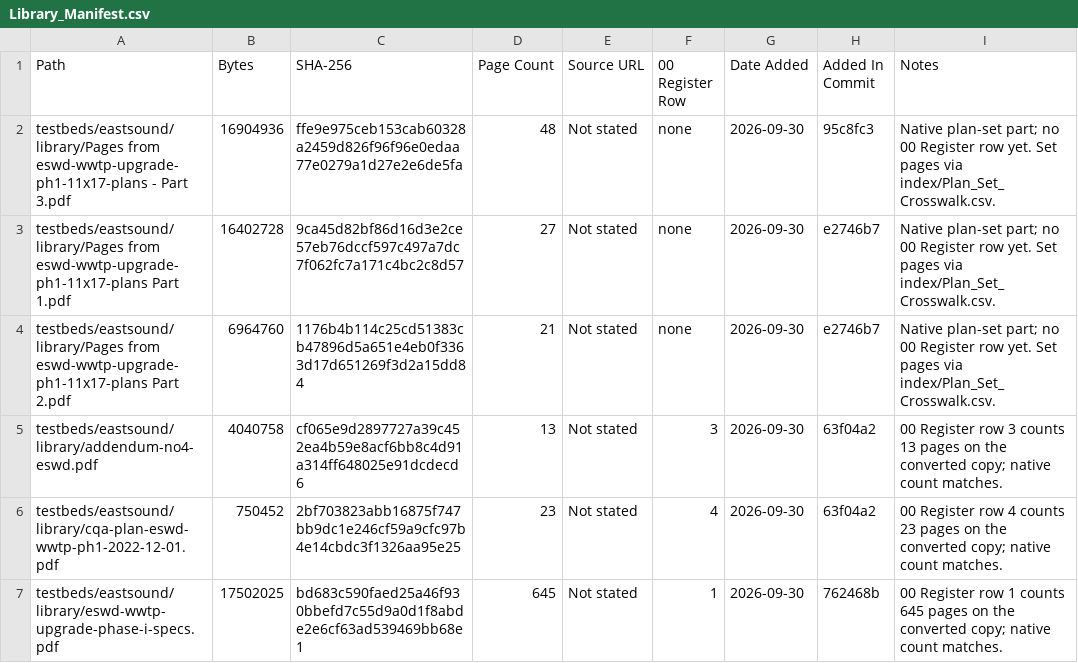
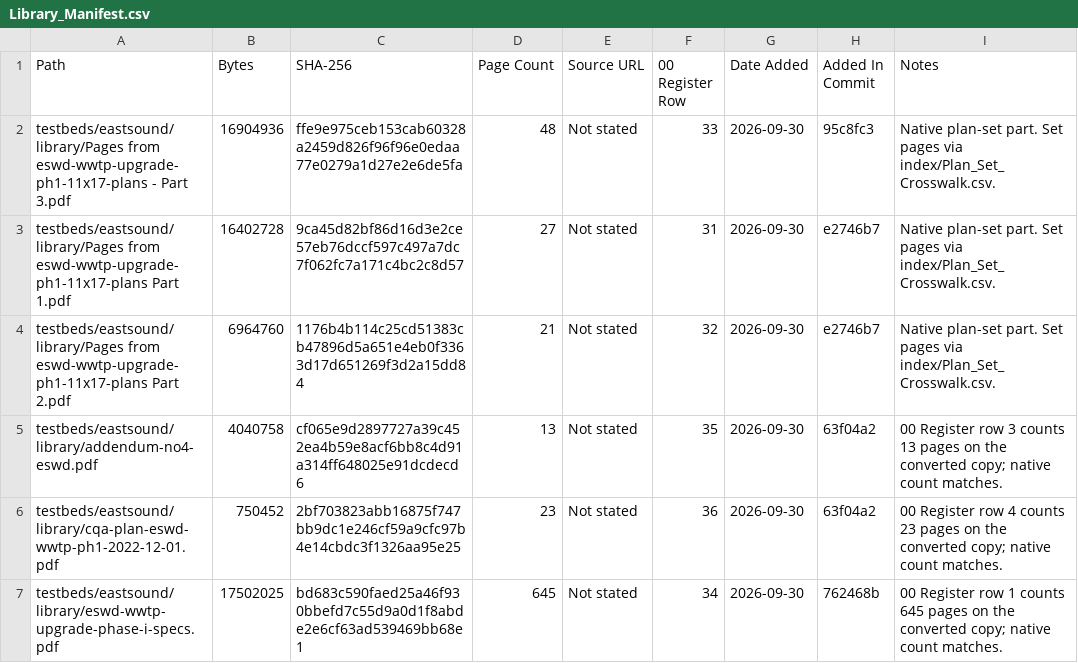
Before and after one commit to Big-D-HI-Carl/Project-1---Undefined, a CSV file: testbeds/eastsound/index/Library_Manifest.csv, drawn as a sheet.

```diff
--- a/testbeds/eastsound/index/Library_Manifest.csv
+++ b/testbeds/eastsound/index/Library_Manifest.csv
@@ -1,7 +1,7 @@
 Path,Bytes,SHA-256,Page Count,Source URL,00 Register Row,Date Added,Added In Commit,Notes
-testbeds/eastsound/library/Pages from eswd-wwtp-upgrade-ph1-11x17-plans - Part 3.pdf,16904936,ffe9e975ceb153cab60328a2459d826f96f96e0edaa77e0279a1d27e2e6de5fa,48,Not stated,none,2026-09-30,95c8fc3,Native plan-set part; no 00 Register row yet. Set pages via index/Plan_Set_Crosswalk.csv.
-testbeds/eastsound/library/Pages from eswd-wwtp-upgrade-ph1-11x17-plans Part 1.pdf,16402728,9ca45d82bf86d16d3e2ce57eb76dccf597c497a7dc7f062fc7a171c4bc2c8d57,27,Not stated,none,2026-09-30,e2746b7,Native plan-set part; no 00 Register row yet. Set pages via index/Plan_Set_Crosswalk.csv.
-testbeds/eastsound/library/Pages from eswd-wwtp-upgrade-ph1-11x17-plans Part 2.pdf,6964760,1176b4b114c25cd51383cb47896d5a651e4eb0f3363d17d651269f3d2a15dd84,21,Not stated,none,2026-09-30,e2746b7,Native plan-set part; no 00 Register row yet. Set pages via index/Plan_Set_Crosswalk.csv.
-testbeds/eastsound/library/addendum-no4-eswd.pdf,4040758,cf065e9d2897727a39c452ea4b59e8acf6bb8c4d91a314ff648025e91dcdecd6,13,Not stated,3,2026-09-30,63f04a2,00 Register row 3 counts 13 pages on the converted copy; native count matches.
-testbeds/eastsound/library/cqa-plan-eswd-wwtp-ph1-2022-12-01.pdf,750452,2bf703823abb16875f747bb9dc1e246cf59a9cfc97b4e14cbdc3f1326aa95e25,23,Not stated,4,2026-09-30,63f04a2,00 Register row 4 counts 23 pages on the converted copy; native count matches.
-testbeds/eastsound/library/eswd-wwtp-upgrade-phase-i-specs.pdf,17502025,bd683c590faed25a46f930bbefd7c55d9a0d1f8abde2e6cf63ad539469bb68e1,645,Not stated,1,2026-09-30,762468b,00 Register row 1 counts 645 pages on the converted copy; native count matches.
+testbeds/eastsound/library/Pages from eswd-wwtp-upgrade-ph1-11x17-plans - Part 3.pdf,16904936,ffe9e975ceb153cab60328a2459d826f96f96e0edaa77e0279a1d27e2e6de5fa,48,Not stated,33,2026-09-30,95c8fc3,Native plan-set part. Set pages via index/Plan_Set_Crosswalk.csv.
+testbeds/eastsound/library/Pages from eswd-wwtp-upgrade-ph1-11x17-plans Part 1.pdf,16402728,9ca45d82bf86d16d3e2ce57eb76dccf597c497a7dc7f062fc7a171c4bc2c8d57,27,Not stated,31,2026-09-30,e2746b7,Native plan-set part. Set pages via index/Plan_Set_Crosswalk.csv.
+testbeds/eastsound/library/Pages from eswd-wwtp-upgrade-ph1-11x17-plans Part 2.pdf,6964760,1176b4b114c25cd51383cb47896d5a651e4eb0f3363d17d651269f3d2a15dd84,21,Not stated,32,2026-09-30,e2746b7,Native plan-set part. Set pages via index/Plan_Set_Crosswalk.csv.
+testbeds/eastsound/library/addendum-no4-eswd.pdf,4040758,cf065e9d2897727a39c452ea4b59e8acf6bb8c4d91a314ff648025e91dcdecd6,13,Not stated,35,2026-09-30,63f04a2,00 Register row 3 counts 13 pages on the converted copy; native count matches.
+testbeds/eastsound/library/cqa-plan-eswd-wwtp-ph1-2022-12-01.pdf,750452,2bf703823abb16875f747bb9dc1e246cf59a9cfc97b4e14cbdc3f1326aa95e25,23,Not stated,36,2026-09-30,63f04a2,00 Register row 4 counts 23 pages on the converted copy; native count matches.
+testbeds/eastsound/library/eswd-wwtp-upgrade-phase-i-specs.pdf,17502025,bd683c590faed25a46f930bbefd7c55d9a0d1f8abde2e6cf63ad539469bb68e1,645,Not stated,34,2026-09-30,762468b,00 Register row 1 counts 645 pages on the converted copy; native count matches.
```
Also changed, not shown: 1 other file.
